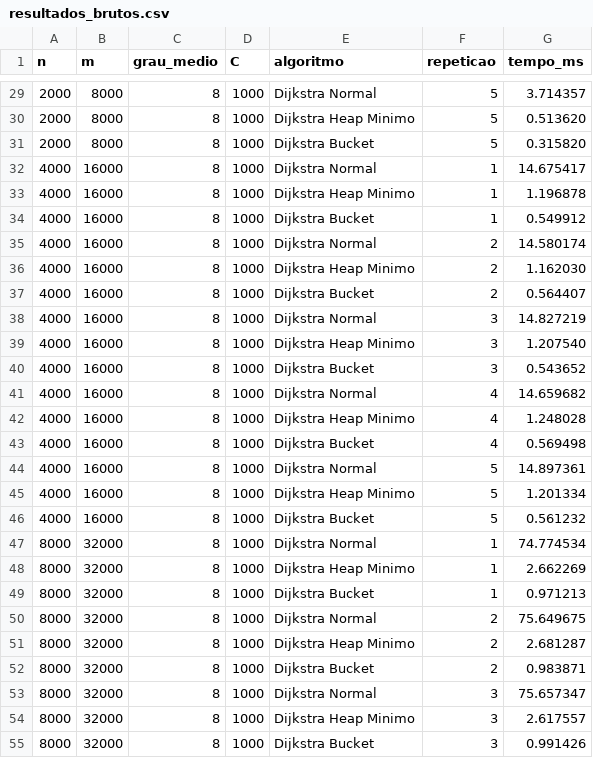
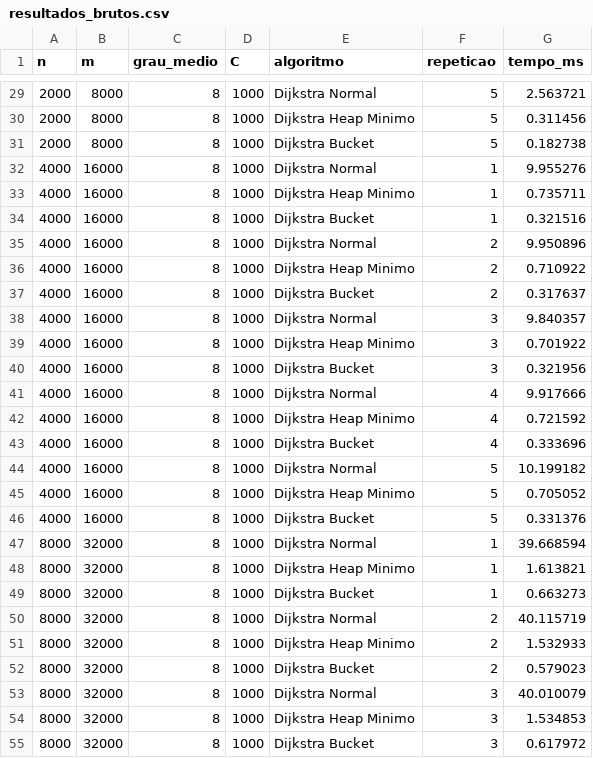
Before and after one commit to marcuslsza/analise-djikstra-edb2, a CSV file: resultados/resultados_brutos.csv, drawn as a sheet; only a part is shown, gaps mark what is left out; the diff covers the shown part only.

```diff
--- a/resultados/resultados_brutos.csv
+++ b/resultados/resultados_brutos.csv
@@ -29,27 +29,27 @@ n,m,grau_medio,C,algoritmo,repeticao,tempo_ms
-2000,8000,8,1000,Dijkstra Normal,5,3.714357
-2000,8000,8,1000,Dijkstra Heap Minimo,5,0.513620
-2000,8000,8,1000,Dijkstra Bucket,5,0.315820
-4000,16000,8,1000,Dijkstra Normal,1,14.675417
-4000,16000,8,1000,Dijkstra Heap Minimo,1,1.196878
-4000,16000,8,1000,Dijkstra Bucket,1,0.549912
-4000,16000,8,1000,Dijkstra Normal,2,14.580174
-4000,16000,8,1000,Dijkstra Heap Minimo,2,1.162030
-4000,16000,8,1000,Dijkstra Bucket,2,0.564407
-4000,16000,8,1000,Dijkstra Normal,3,14.827219
-4000,16000,8,1000,Dijkstra Heap Minimo,3,1.207540
-4000,16000,8,1000,Dijkstra Bucket,3,0.543652
-4000,16000,8,1000,Dijkstra Normal,4,14.659682
-4000,16000,8,1000,Dijkstra Heap Minimo,4,1.248028
-4000,16000,8,1000,Dijkstra Bucket,4,0.569498
-4000,16000,8,1000,Dijkstra Normal,5,14.897361
-4000,16000,8,1000,Dijkstra Heap Minimo,5,1.201334
-4000,16000,8,1000,Dijkstra Bucket,5,0.561232
-8000,32000,8,1000,Dijkstra Normal,1,74.774534
-8000,32000,8,1000,Dijkstra Heap Minimo,1,2.662269
-8000,32000,8,1000,Dijkstra Bucket,1,0.971213
-8000,32000,8,1000,Dijkstra Normal,2,75.649675
-8000,32000,8,1000,Dijkstra Heap Minimo,2,2.681287
-8000,32000,8,1000,Dijkstra Bucket,2,0.983871
-8000,32000,8,1000,Dijkstra Normal,3,75.657347
-8000,32000,8,1000,Dijkstra Heap Minimo,3,2.617557
-8000,32000,8,1000,Dijkstra Bucket,3,0.991426
+2000,8000,8,1000,Dijkstra Normal,5,2.563721
+2000,8000,8,1000,Dijkstra Heap Minimo,5,0.311456
+2000,8000,8,1000,Dijkstra Bucket,5,0.182738
+4000,16000,8,1000,Dijkstra Normal,1,9.955276
+4000,16000,8,1000,Dijkstra Heap Minimo,1,0.735711
+4000,16000,8,1000,Dijkstra Bucket,1,0.321516
+4000,16000,8,1000,Dijkstra Normal,2,9.950896
+4000,16000,8,1000,Dijkstra Heap Minimo,2,0.710922
+4000,16000,8,1000,Dijkstra Bucket,2,0.317637
+4000,16000,8,1000,Dijkstra Normal,3,9.840357
+4000,16000,8,1000,Dijkstra Heap Minimo,3,0.701922
+4000,16000,8,1000,Dijkstra Bucket,3,0.321956
+4000,16000,8,1000,Dijkstra Normal,4,9.917666
+4000,16000,8,1000,Dijkstra Heap Minimo,4,0.721592
+4000,16000,8,1000,Dijkstra Bucket,4,0.333696
+4000,16000,8,1000,Dijkstra Normal,5,10.199182
+4000,16000,8,1000,Dijkstra Heap Minimo,5,0.705052
+4000,16000,8,1000,Dijkstra Bucket,5,0.331376
+8000,32000,8,1000,Dijkstra Normal,1,39.668594
+8000,32000,8,1000,Dijkstra Heap Minimo,1,1.613821
+8000,32000,8,1000,Dijkstra Bucket,1,0.663273
+8000,32000,8,1000,Dijkstra Normal,2,40.115719
+8000,32000,8,1000,Dijkstra Heap Minimo,2,1.532933
+8000,32000,8,1000,Dijkstra Bucket,2,0.579023
+8000,32000,8,1000,Dijkstra Normal,3,40.010079
+8000,32000,8,1000,Dijkstra Heap Minimo,3,1.534853
+8000,32000,8,1000,Dijkstra Bucket,3,0.617972
```
Also changed, not shown: 78 edited cells elsewhere in this file, 8 other files.
